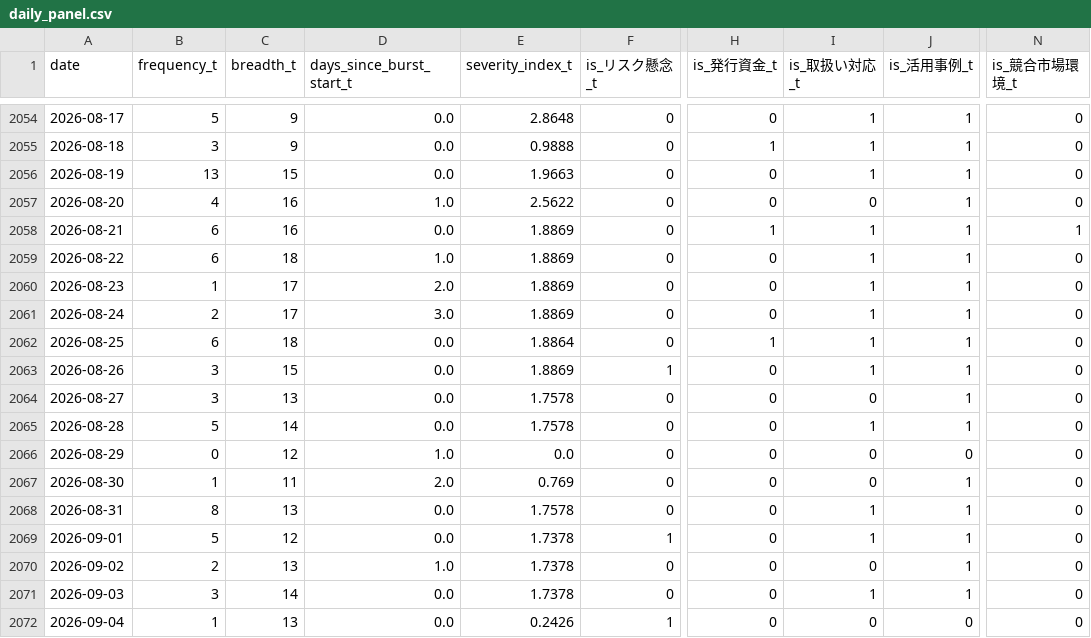
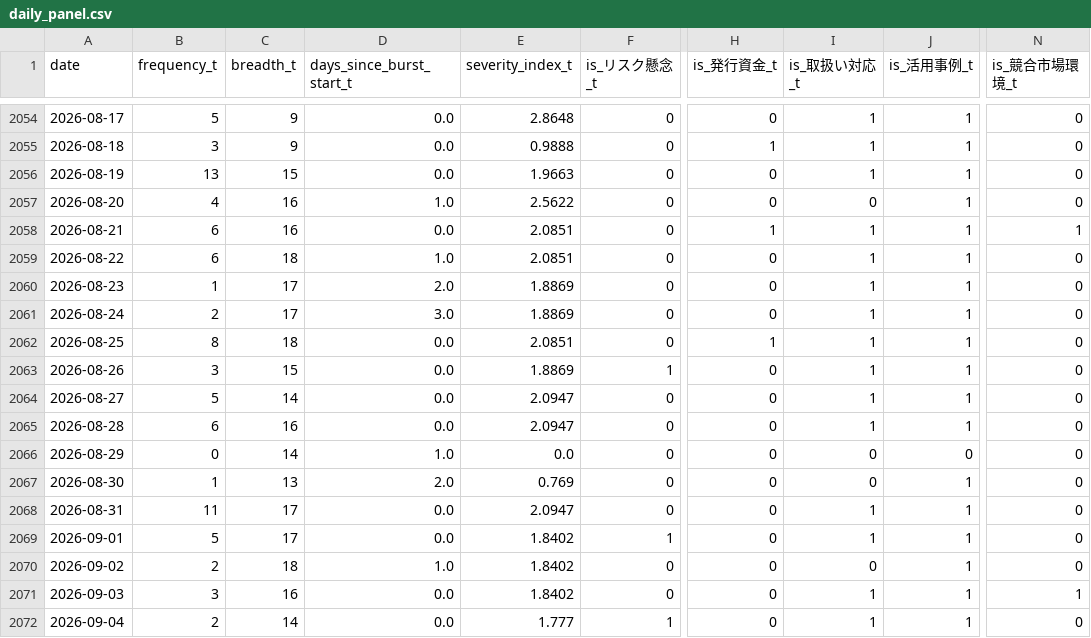
Before and after one commit to matsuno04/jpyc-news-v2, a CSV file: data/daily_panel.csv, drawn as a sheet; only a part is shown, gaps mark what is left out; the diff names each change by its address in the sheet, - before the commit and + after, or states it on an @@ line.

```diff
--- a/data/daily_panel.csv
+++ b/data/daily_panel.csv
-E2058:E2059 (severity_index_t): 1.8869
+E2058:E2059 (severity_index_t): 2.0851
-B2062 (frequency_t): 6
+B2062 (frequency_t): 8
-E2062 (severity_index_t): 1.8864
+E2062 (severity_index_t): 2.0851
-B2064 (frequency_t): 3
+B2064 (frequency_t): 5
-C2064 (breadth_t): 13
+C2064 (breadth_t): 14
-E2064:E2065 (severity_index_t): 1.7578
+E2064:E2065 (severity_index_t): 2.0947
-I2064 (is_取扱い対応_t): 0
+I2064 (is_取扱い対応_t): 1
-B2065 (frequency_t): 5
+B2065 (frequency_t): 6
-C2065 (breadth_t): 14
+C2065 (breadth_t): 16
-C2066 (breadth_t): 12
+C2066 (breadth_t): 14
-C2067 (breadth_t): 11
+C2067 (breadth_t): 13
-B2068 (frequency_t): 8
+B2068 (frequency_t): 11
-C2068 (breadth_t): 13
+C2068 (breadth_t): 17
-E2068 (severity_index_t): 1.7578
+E2068 (severity_index_t): 2.0947
-C2069 (breadth_t): 12
+C2069 (breadth_t): 17
-E2069:E2071 (severity_index_t): 1.7378
+E2069:E2071 (severity_index_t): 1.8402
-C2070 (breadth_t): 13
+C2070 (breadth_t): 18
-C2071 (breadth_t): 14
+C2071 (breadth_t): 16
-N2071 (is_競合市場環境_t): 0
+N2071 (is_競合市場環境_t): 1
-B2072 (frequency_t): 1
+B2072 (frequency_t): 2
-C2072 (breadth_t): 13
+C2072 (breadth_t): 14
-E2072 (severity_index_t): 0.2426
+E2072 (severity_index_t): 1.777
-I2072 (is_取扱い対応_t): 0
+I2072 (is_取扱い対応_t): 1
-J2072 (is_活用事例_t): 0
+J2072 (is_活用事例_t): 1
```
Also changed, not shown: data/event_summary.csv, 1 other file.
